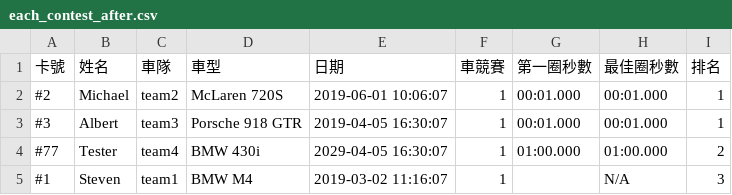
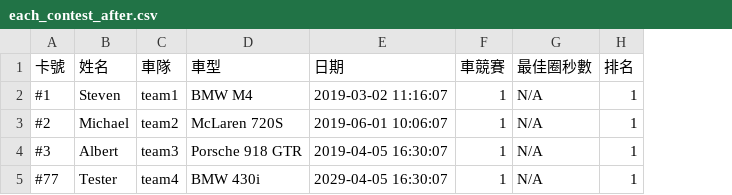
Before and after one commit to sanoton/Race_Car_XML_Stream, a CSV file: each_contest_after.csv, drawn as a sheet; removed rows and columns are numbered as before the commit, all else as after; the diff names each change by its address in the sheet, - before the commit and + after, or states it on an @@ line.

```diff
--- a/each_contest_after.csv
+++ b/each_contest_after.csv
-column G (第一圈秒數), rows 2-4: 00:01.000 | 00:01.000 | 01:00.000
+row 2: #1 | Steven | team1 | BMW M4 | 2019-03-02 11:16:07 | 1 | N/A | 1
-G3:G4 (最佳圈秒數): 00:01.000
+G3:G4 (最佳圈秒數): N/A
-G5 (最佳圈秒數): 01:00.000
+G5 (最佳圈秒數): N/A
-H5 (排名): 2
+H5 (排名): 1
-row 5: #1 | Steven | team1 | BMW M4 | 2019-03-02 11:16:07 | 1 |  | N/A | 3
```
Also changed, not shown: 10 other files.
